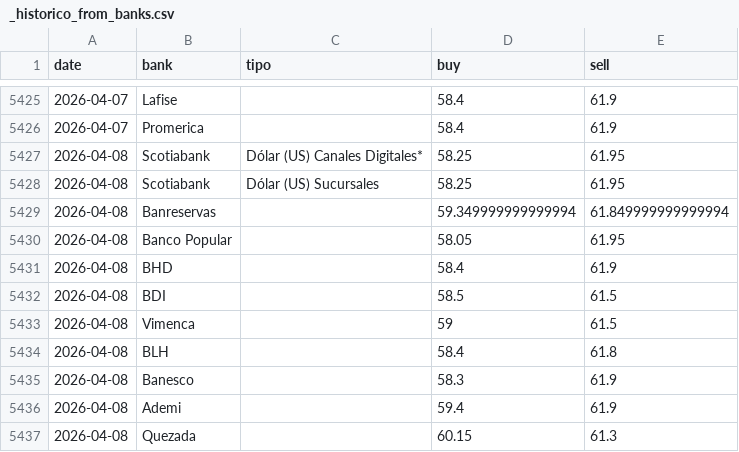
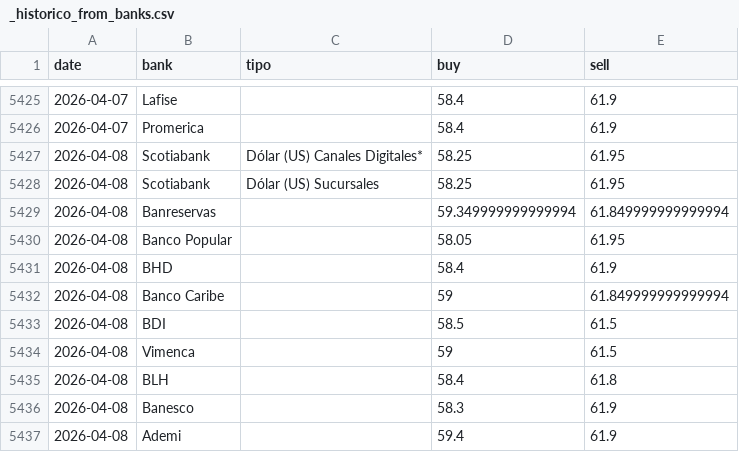
Before and after one commit to albertrosa96/webscraping-tc, a CSV file: data/from_banks/_historico_from_banks.csv, drawn as a sheet; only a part is shown, gaps mark what is left out; the shorter side is filled out with more unchanged rows; the diff names each change by its address in the sheet, - before the commit and + after, or states it on an @@ line.

```diff
--- a/data/from_banks/_historico_from_banks.csv
+++ b/data/from_banks/_historico_from_banks.csv
+row 5432: 2026-04-08 | Banco Caribe |  | 59 | 61.849999999999994
```
Also changed, not shown: data/from_banks/csv/2026-04-08.csv, data/infodolar/_historico_infodolar.csv, 7 other files.
